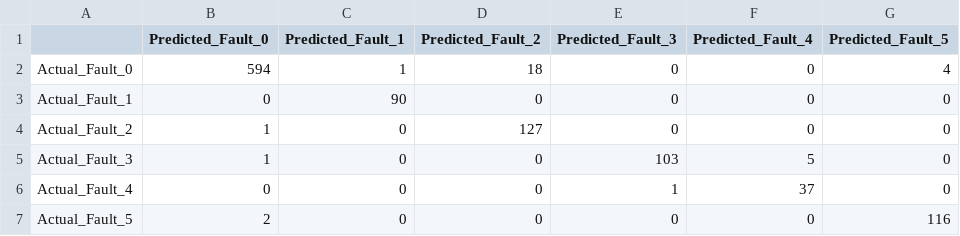
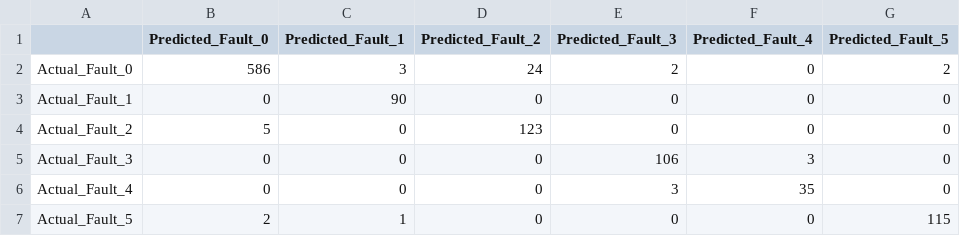
Before and after one commit to NITHIVARSHATP/digital-twin-intelligent-monitoring, a CSV file: motor_fault_project/runtime/candidate_confusion_matrix.csv, drawn as a sheet.

```diff
--- a/motor_fault_project/runtime/candidate_confusion_matrix.csv
+++ b/motor_fault_project/runtime/candidate_confusion_matrix.csv
@@ -1,7 +1,7 @@
 ,Predicted_Fault_0,Predicted_Fault_1,Predicted_Fault_2,Predicted_Fault_3,Predicted_Fault_4,Predicted_Fault_5
-Actual_Fault_0,594,1,18,0,0,4
+Actual_Fault_0,586,3,24,2,0,2
 Actual_Fault_1,0,90,0,0,0,0
-Actual_Fault_2,1,0,127,0,0,0
-Actual_Fault_3,1,0,0,103,5,0
-Actual_Fault_4,0,0,0,1,37,0
-Actual_Fault_5,2,0,0,0,0,116
+Actual_Fault_2,5,0,123,0,0,0
+Actual_Fault_3,0,0,0,106,3,0
+Actual_Fault_4,0,0,0,3,35,0
+Actual_Fault_5,2,1,0,0,0,115
```
Also changed, not shown: 32 other files.
